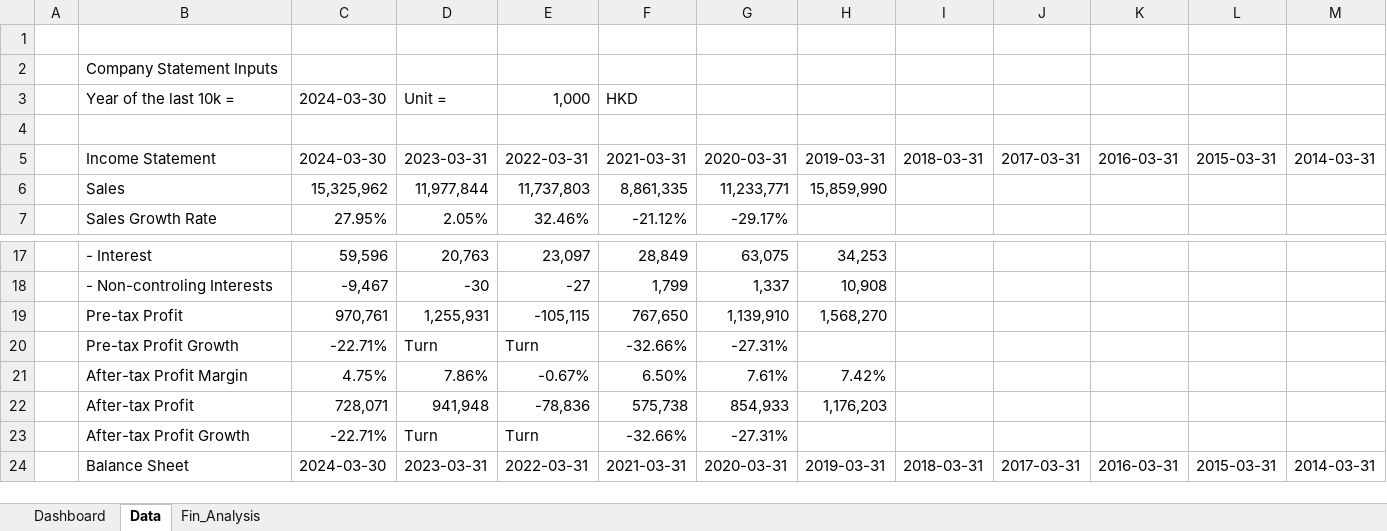
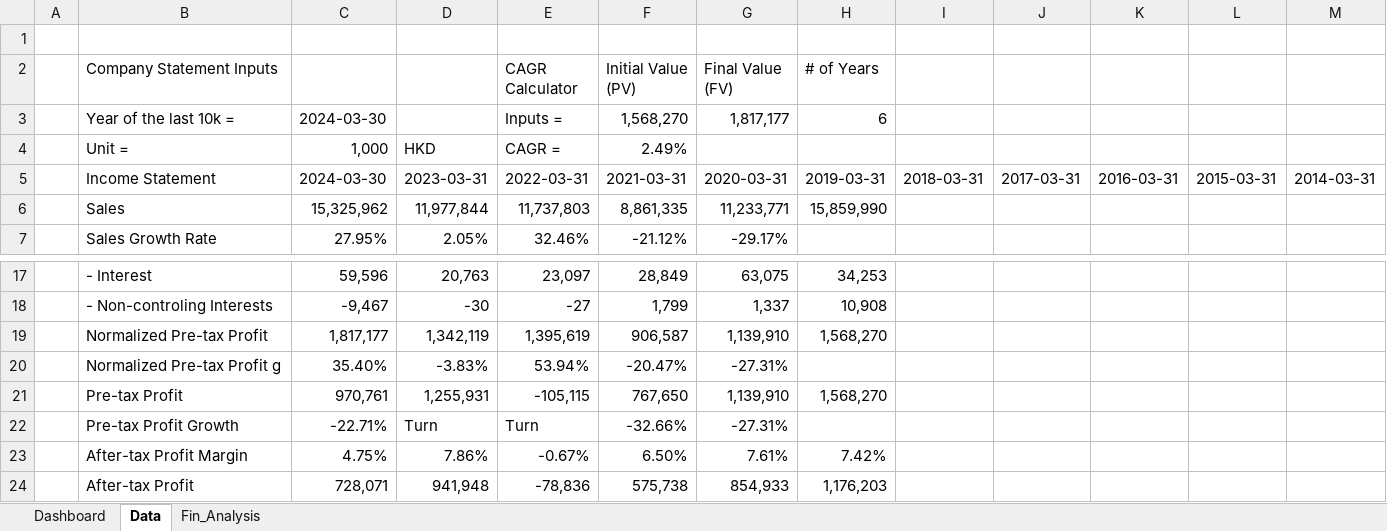
Before and after one commit to JerryChenz/Invest_Proc_Alpha, an Excel workbook: financial_models/opportunities/0590.HK_Stock_Valuation.xlsx, sheet Data, drawn as a sheet; only a part is shown, gaps mark what is left out; the shorter side is filled out with more unchanged rows; values as stored, in another font and other column widths than the file's, no cell formats; conditional formats not drawn; the diff names each change by its address in the sheet, - before the commit and + after, or states it on an @@ line.

```diff
--- a/financial_models/opportunities/0590.HK_Stock_Valuation.xlsx (sheet Data)
+++ b/financial_models/opportunities/0590.HK_Stock_Valuation.xlsx (sheet Data)
-E2: (empty)
+E2: CAGR Calculator
-F2: (empty)
+F2: Initial Value (PV)
-G2: (empty)
+G2: Final Value (FV)
-H2: (empty)
+H2: # of Years
-D3: Unit =
+D3: (empty)
-E3 (CAGR Calculator): 1,000
+E3 (CAGR Calculator): Inputs =
-F3 (Initial Value (PV)): HKD
+F3 (Initial Value (PV)): 1,568,270
-G3 (Final Value (FV)): (empty)
+G3 (Final Value (FV)): 1,817,177
-H3 (# of Years): (empty)
+H3 (# of Years): 6
-row 4: (empty)
+row 4:  | Unit = | 1,000 | HKD | CAGR = | 2.49%
+row 19:  | Normalized Pre-tax Profit | 1,817,177 | 1,342,119 | 1,395,619 | 906,587 | 1,139,910 | 1,568,270
+row 20:  | Normalized Pre-tax Profit g | 35.40% | -3.83% | 53.94% | -20.47% | -27.31%
```
Also changed, not shown: sheet Fin_Analysis, sheet Dashboard, cell formats, formulas that keep their value, financial_models/Macro_Monitor.xlsx, financial_models/opportunities/0083.HK_Stock_Valuation.xlsx, 6 other files.
